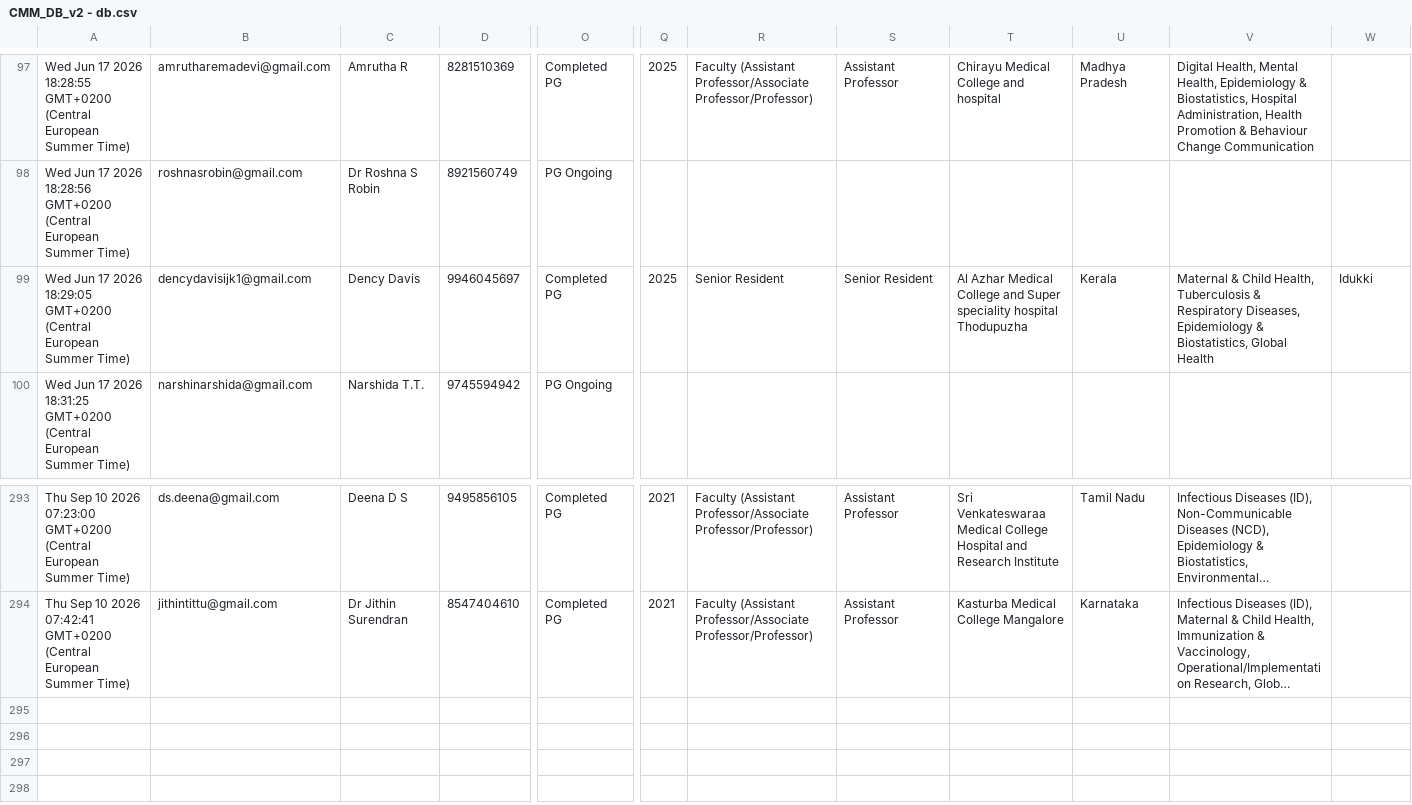
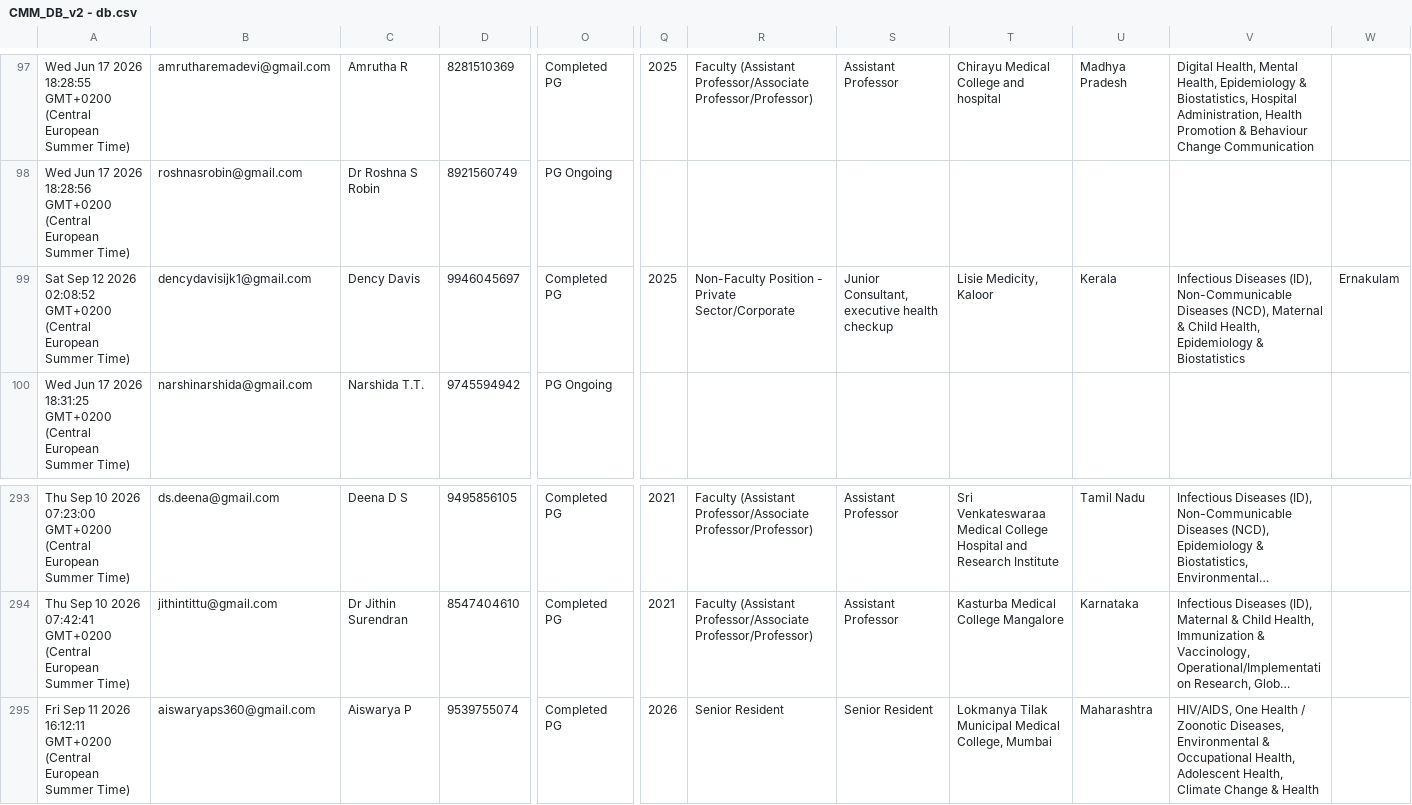
Before and after one commit to SharanStudio/cmmdb, a CSV file: CMM_DB_v2 - db.csv, drawn as a sheet; only a part is shown, gaps mark what is left out; long unchanged cells end in …; rows hold the shown columns only; the diff names each change by its address in the sheet, - before the commit and + after, or states it on an @@ line.

Commit message:
Auto-update DB: 9/12/2026, 5:17:07 AM

```diff
--- a/CMM_DB_v2 - db.csv
+++ b/CMM_DB_v2 - db.csv
-A99: Wed Jun 17 2026 18:29:05 GMT+0200 (Central…
+A99: Sat Sep 12 2026 02:08:52 GMT+0200 (Central…
-R99: Senior Resident
+R99: Non-Faculty Position - Private Sector/Corporate
-S99: Senior Resident
+S99: Junior Consultant, executive health checkup
-T99: Al Azhar Medical College and Super speciality hospital Thodupuzha
+T99: Lisie Medicity, Kaloor
-V99: Maternal & Child Health, Tuberculosis & Respiratory Diseases, Epidemiology & Biostatistics, Global Health
+V99: Infectious Diseases (ID), Non-Communicable Diseases (NCD), Maternal & Child Health, Epidemiology & Biostatistics
-W99: Idukki
+W99: Ernakulam
+row 295: Fri Sep 11 2026 16:12:11 GMT+0200 (Central European Summer Time) | aiswaryaps360@gmail.com | Aiswarya P | 9539755074 | Completed PG | 2026 | Senior Resident | Senior Resident | Lokmanya Tilak Municipal Medical College, Mumbai | Maharashtra | HIV/AIDS, One Health / Zoonotic Diseases, Environmental & Occupational Health, Adolescent Health, Climate Change & Health
```
